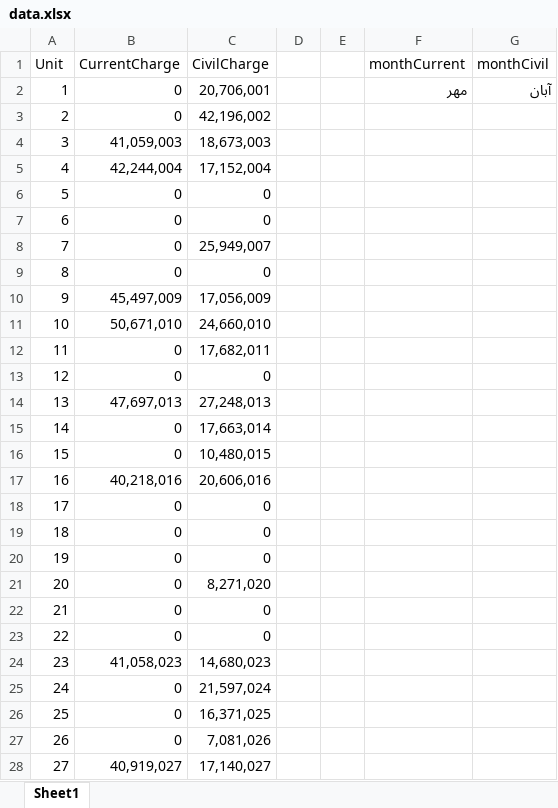
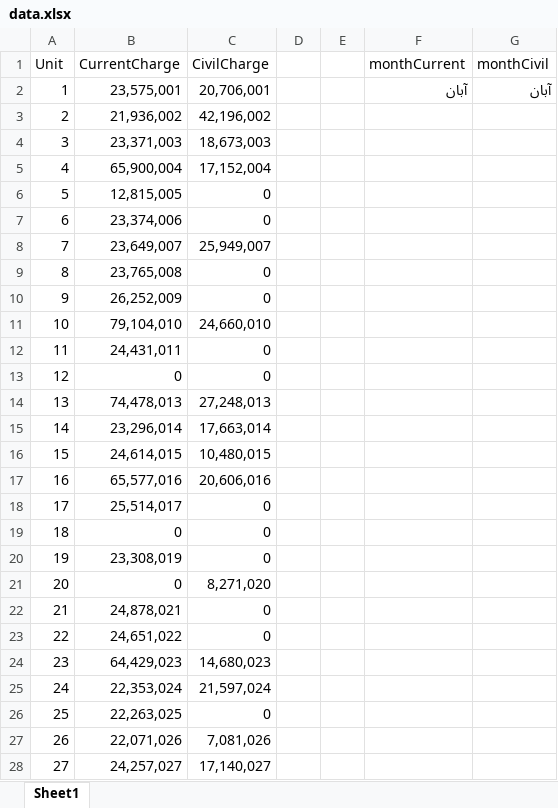
Before and after one commit to MohamadReza-Ghanbari/nargesComplex, an Excel workbook: data.xlsx, sheet Sheet1, drawn as a sheet; only a part is shown; values as stored, in another font and other column widths than the file's, no borders; the diff covers the shown part only; the diff names each change by its address in the sheet, - before the commit and + after, or states it on an @@ line.

Commit message:
Add files via upload

```diff
--- a/data.xlsx (sheet Sheet1)
+++ b/data.xlsx (sheet Sheet1)
-B2 (CurrentCharge): 0
+B2 (CurrentCharge): 23,575,001
-F2 (monthCurrent): مهر
+F2 (monthCurrent): آبان
-B3 (CurrentCharge): 0
+B3 (CurrentCharge): 21,936,002
-B4 (CurrentCharge): 41,059,003
+B4 (CurrentCharge): 23,371,003
-B5 (CurrentCharge): 42,244,004
+B5 (CurrentCharge): 65,900,004
-B6 (CurrentCharge): 0
+B6 (CurrentCharge): 12,815,005
-B7 (CurrentCharge): 0
+B7 (CurrentCharge): 23,374,006
-B8 (CurrentCharge): 0
+B8 (CurrentCharge): 23,649,007
-B9 (CurrentCharge): 0
+B9 (CurrentCharge): 23,765,008
-B10 (CurrentCharge): 45,497,009
+B10 (CurrentCharge): 26,252,009
-C10 (CivilCharge): 17,056,009
+C10 (CivilCharge): 0
-B11 (CurrentCharge): 50,671,010
+B11 (CurrentCharge): 79,104,010
-B12 (CurrentCharge): 0
+B12 (CurrentCharge): 24,431,011
-C12 (CivilCharge): 17,682,011
+C12 (CivilCharge): 0
-B14 (CurrentCharge): 47,697,013
+B14 (CurrentCharge): 74,478,013
-B15 (CurrentCharge): 0
+B15 (CurrentCharge): 23,296,014
-B16 (CurrentCharge): 0
+B16 (CurrentCharge): 24,614,015
-B17 (CurrentCharge): 40,218,016
+B17 (CurrentCharge): 65,577,016
-B18 (CurrentCharge): 0
+B18 (CurrentCharge): 25,514,017
-B20 (CurrentCharge): 0
+B20 (CurrentCharge): 23,308,019
-B22 (CurrentCharge): 0
+B22 (CurrentCharge): 24,878,021
-B23 (CurrentCharge): 0
+B23 (CurrentCharge): 24,651,022
-B24 (CurrentCharge): 41,058,023
+B24 (CurrentCharge): 64,429,023
-B25 (CurrentCharge): 0
+B25 (CurrentCharge): 22,353,024
-B26 (CurrentCharge): 0
+B26 (CurrentCharge): 22,263,025
-C26 (CivilCharge): 16,371,025
+C26 (CivilCharge): 0
-B27 (CurrentCharge): 0
+B27 (CurrentCharge): 22,071,026
-B28 (CurrentCharge): 40,919,027
+B28 (CurrentCharge): 24,257,027
```
Also changed, not shown: 79 edited cells elsewhere in this sheet.
